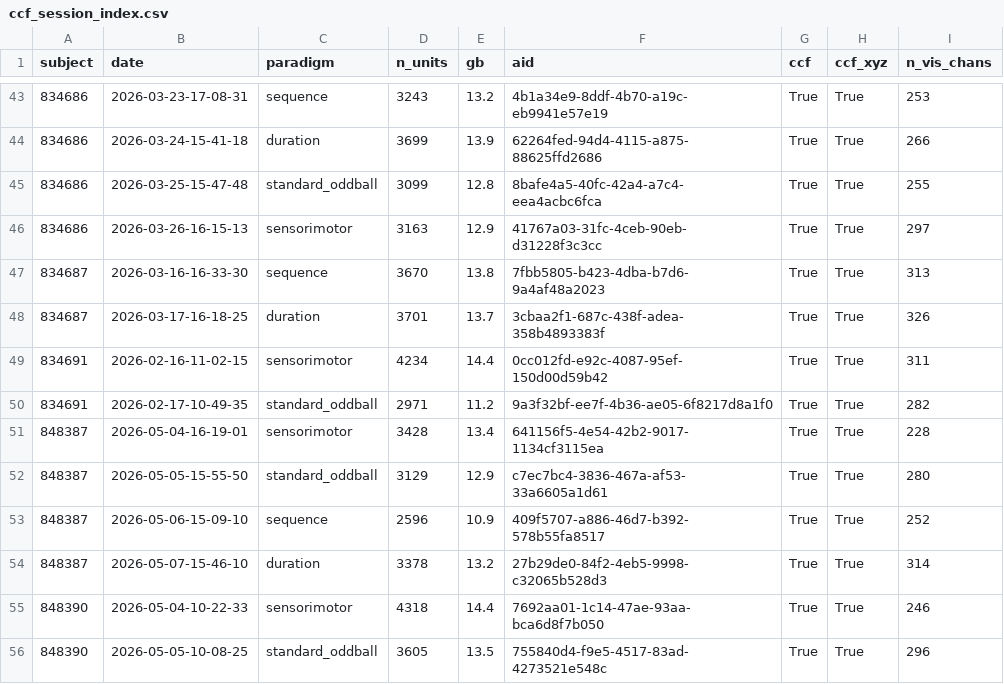
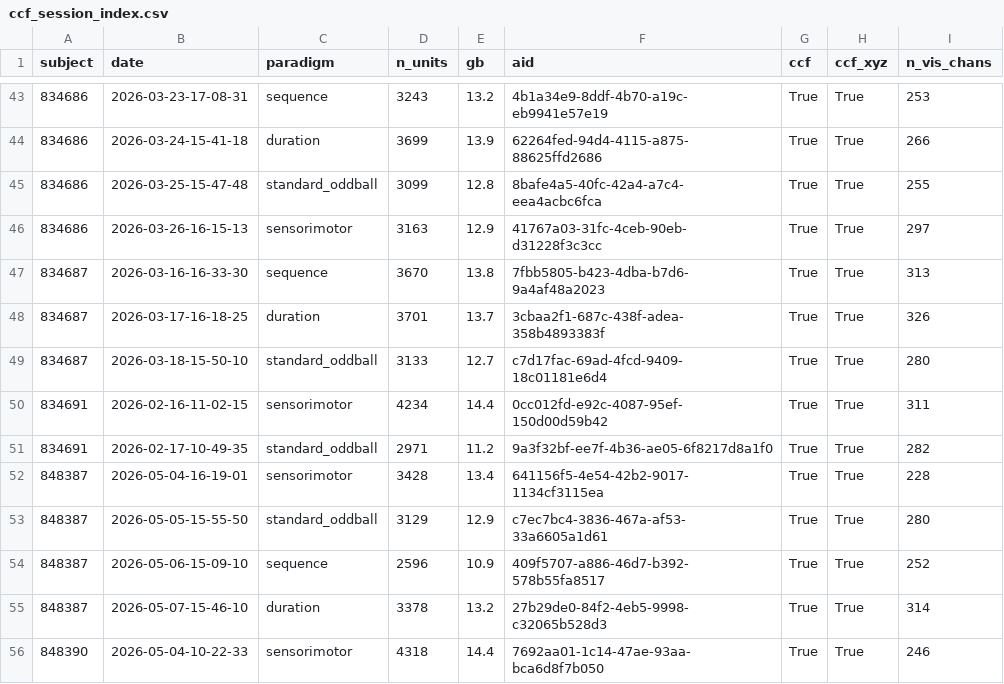
Before and after one commit to maierav/ai_oscp_neuro, a CSV file: openscope_ccf/data/ccf_session_index.csv, drawn as a sheet; only a part is shown, gaps mark what is left out; the shorter side is filled out with more unchanged rows; the diff names each change by its address in the sheet, - before the commit and + after, or states it on an @@ line.

Commit message:
Add session 834687 standard_oddball (uploaded to DANDI after PR #1)
New ecephys asset c7d17fac appeared in DANDI 001637 draft after PR #1 was authored.
Adds one row (standard_oddball, 3133 units, real CCF); no existing row changed.
Index now 58 CCF-usable sessions.

```diff
--- a/openscope_ccf/data/ccf_session_index.csv
+++ b/openscope_ccf/data/ccf_session_index.csv
+row 49: 834687 | 2026-03-18-15-50-10 | standard_oddball | 3133 | 12.7 | c7d17fac-69ad-4fcd-9409-18c01181e6d4 | True | True | 280
```
